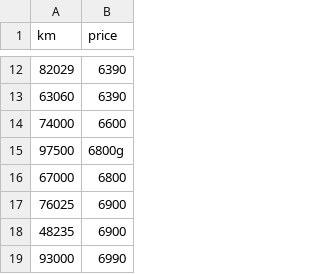
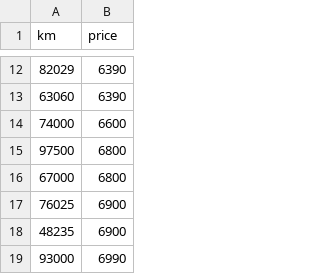
Before and after one commit to thejewels00/ft_Linear_regression, a CSV file: New_PROJECT/data.csv, drawn as a sheet; only a part is shown, gaps mark what is left out.

```diff
--- a/New_PROJECT/data.csv
+++ b/New_PROJECT/data.csv
@@ -14,3 +14,3 @@ km,price
 74000,6600
-97500,6800g
+97500,6800
 67000,6800
```
Also changed, not shown: 1 other file.
